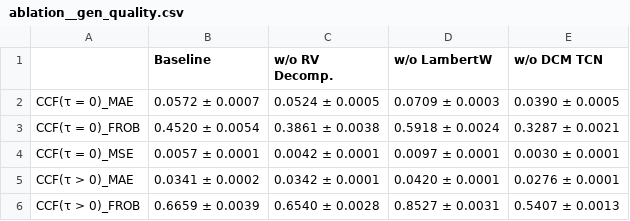
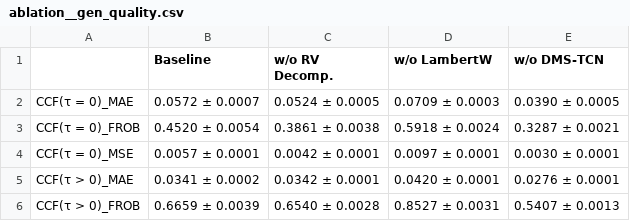
Before and after one commit to JUHWANKIM-ai/QuantDiffusion, a CSV file: result/statistics/ablation__gen_quality.csv, drawn as a sheet; only a part is shown.

```diff
--- a/result/statistics/ablation__gen_quality.csv
+++ b/result/statistics/ablation__gen_quality.csv
@@ -1,2 +1,2 @@
-,Baseline,w/o RV Decomp.,w/o LambertW,w/o DCM TCN
+,Baseline,w/o RV Decomp.,w/o LambertW,w/o DMS-TCN
 CCF(τ = 0)_MAE,0.0572 ± 0.0007,0.0524 ± 0.0005,0.0709 ± 0.0003,0.0390 ± 0.0005
```
Also changed, not shown: result/statistics/ablation__tailgan_vares.csv, 6 other files.
